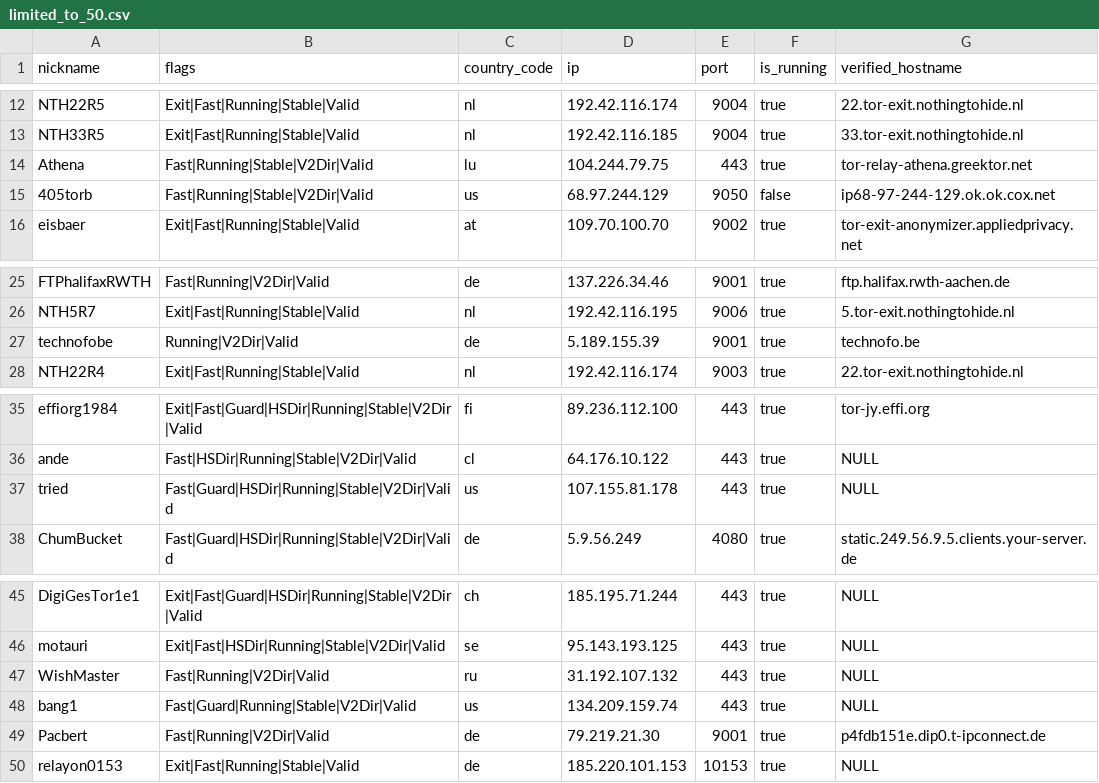
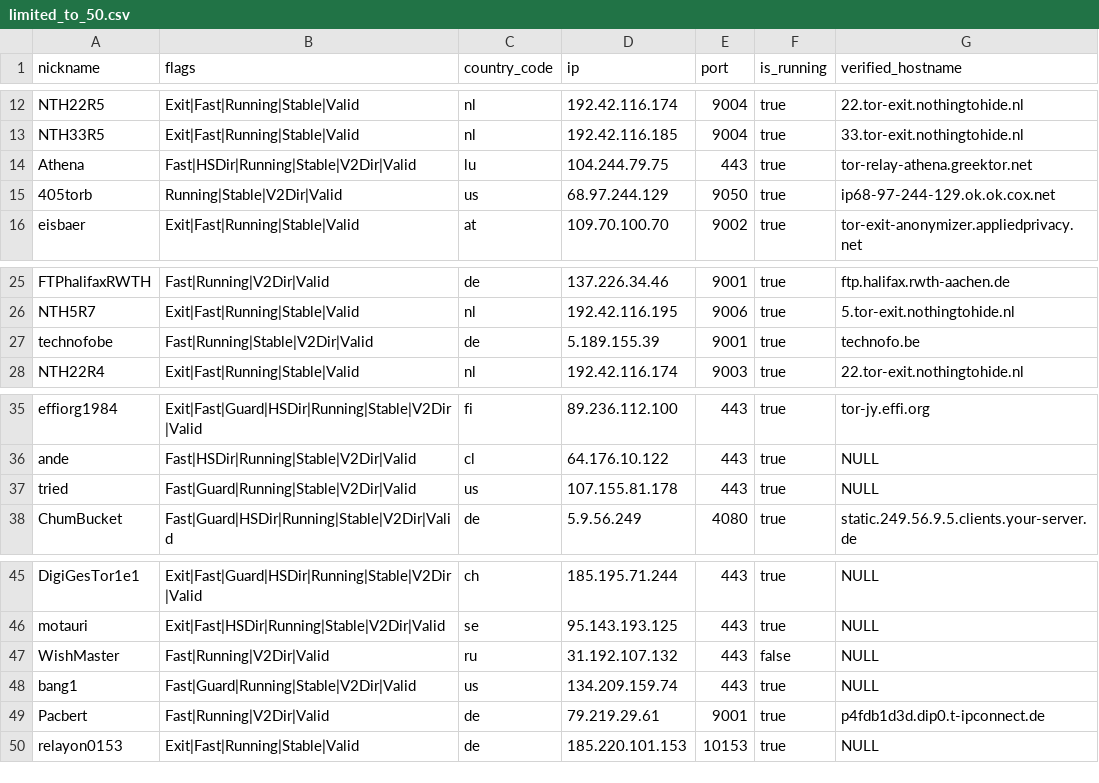
Before and after one commit to t-pol/123-test-abort, a CSV file: limited_to_50.csv, drawn as a sheet; only a part is shown, gaps mark what is left out.

```diff
--- a/limited_to_50.csv
+++ b/limited_to_50.csv
@@ -13,4 +13,4 @@
 "NTH33R5","Exit|Fast|Running|Stable|Valid","nl","192.42.116.185","9004",true,"33.tor-exit.nothingtohide.nl"
-"Athena","Fast|Running|Stable|V2Dir|Valid","lu","104.244.79.75","443",true,"tor-relay-athena.greektor.net"
-"405torb","Fast|Running|Stable|V2Dir|Valid","us","68.97.244.129","9050",false,"ip68-97-244-129.ok.ok.cox.net"
+"Athena","Fast|HSDir|Running|Stable|V2Dir|Valid","lu","104.244.79.75","443",true,"tor-relay-athena.greektor.net"
+"405torb","Running|Stable|V2Dir|Valid","us","68.97.244.129","9050",true,"ip68-97-244-129.ok.ok.cox.net"
 "eisbaer","Exit|Fast|Running|Stable|Valid","at","109.70.100.70","9002",true,"tor-exit-anonymizer.appliedprivacy.net"
@@ -26,3 +26,3 @@
 "NTH5R7","Exit|Fast|Running|Stable|Valid","nl","192.42.116.195","9006",true,"5.tor-exit.nothingtohide.nl"
-"technofobe","Running|V2Dir|Valid","de","5.189.155.39","9001",true,"technofo.be"
+"technofobe","Fast|Running|Stable|V2Dir|Valid","de","5.189.155.39","9001",true,"technofo.be"
 "NTH22R4","Exit|Fast|Running|Stable|Valid","nl","192.42.116.174","9003",true,"22.tor-exit.nothingtohide.nl"
@@ -36,3 +36,3 @@
 "ande","Fast|HSDir|Running|Stable|V2Dir|Valid","cl","64.176.10.122","443",true,"NULL"
-"tried","Fast|Guard|HSDir|Running|Stable|V2Dir|Valid","us","107.155.81.178","443",true,"NULL"
+"tried","Fast|Guard|Running|Stable|V2Dir|Valid","us","107.155.81.178","443",true,"NULL"
 "ChumBucket","Fast|Guard|HSDir|Running|Stable|V2Dir|Valid","de","5.9.56.249","4080",true,"static.249.56.9.5.clients.your-server.de"
@@ -46,5 +46,5 @@
 "motauri","Exit|Fast|HSDir|Running|Stable|V2Dir|Valid","se","95.143.193.125","443",true,"NULL"
-"WishMaster","Fast|Running|V2Dir|Valid","ru","31.192.107.132","443",true,"NULL"
+"WishMaster","Fast|Running|V2Dir|Valid","ru","31.192.107.132","443",false,"NULL"
 "bang1","Fast|Guard|Running|Stable|V2Dir|Valid","us","134.209.159.74","443",true,"NULL"
-"Pacbert","Fast|Running|V2Dir|Valid","de","79.219.21.30","9001",true,"p4fdb151e.dip0.t-ipconnect.de"
+"Pacbert","Fast|Running|V2Dir|Valid","de","79.219.29.61","9001",true,"p4fdb1d3d.dip0.t-ipconnect.de"
 "relayon0153","Exit|Fast|Running|Stable|Valid","de","185.220.101.153","10153",true,"NULL"
```
Also changed, not shown: tor_feed.csv, 1 other file.
